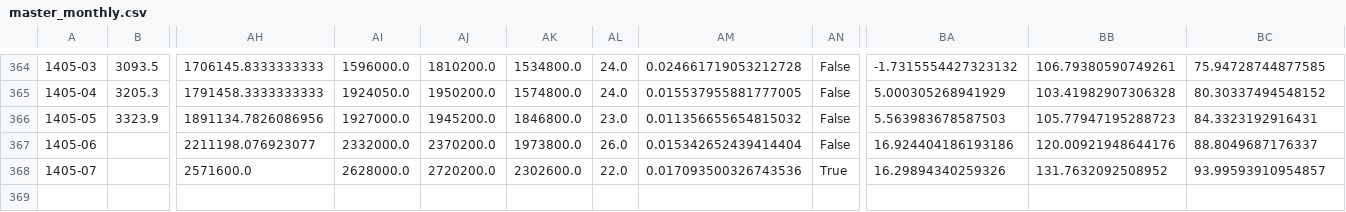
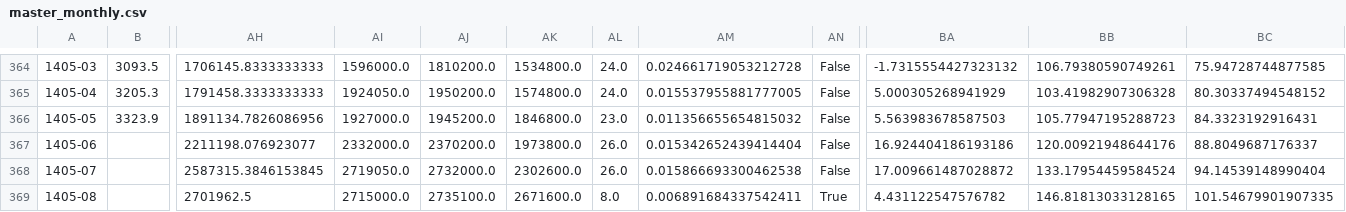
Before and after one commit to sajjad-analytics/salon-analytics, a CSV file: iran_inflation/data/processed/master_monthly.csv, drawn as a sheet; only a part is shown, gaps mark what is left out; rows hold the shown columns only; the diff names each change by its address in the sheet, - before the commit and + after, or states it on an @@ line.

```diff
--- a/iran_inflation/data/processed/master_monthly.csv
+++ b/iran_inflation/data/processed/master_monthly.csv
-AH368: 2571600.0
+AH368: 2587315.3846153845
-AI368: 2628000.0
+AI368: 2719050.0
-AJ368: 2720200.0
+AJ368: 2732000.0
-AL368: 22.0
+AL368: 26.0
-AM368: 0.017093500326743536
+AM368: 0.015866693300462538
-AN368: True
+AN368: False
-BA368: 16.29894340259326
+BA368: 17.009661487028872
-BB368: 131.7632092508952
+BB368: 133.17954459584524
-BC368: 93.99593910954857
+BC368: 94.14539148990404
+row 369: 1405-08 |  | 2701962.5 | 2715000.0 | 2735100.0 | 2671600.0 | 8.0 | 0.006891684337542411 | True | 4.431122547576782 | 146.81813033128165 | 101.54679901907335
```
Also changed, not shown: iran_inflation/data/processed/usd_free_daily.csv, iran_inflation/data/processed/usd_free_monthly.csv, 11 other files.
